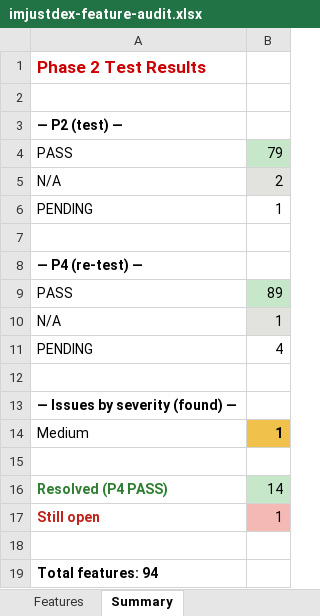
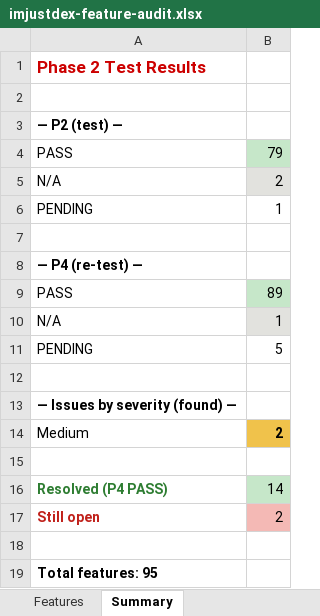
Before and after one commit to tdexterjakes-ops/imjustdex.com, an Excel workbook: audit/imjustdex-feature-audit.xlsx, sheet Summary, drawn as a sheet; values as stored, in another font and other column widths than the file's, no borders; the diff names each change by its address in the sheet, - before the commit and + after, or states it on an @@ line.

```diff
--- a/audit/imjustdex-feature-audit.xlsx (sheet Summary)
+++ b/audit/imjustdex-feature-audit.xlsx (sheet Summary)
-B11: 4
+B11: 5
-B14: 1
+B14: 2
-B17: 1
+B17: 2
-A19: Total features: 94
+A19: Total features: 95
```
Also changed, not shown: sheet Features, 1 other file.
